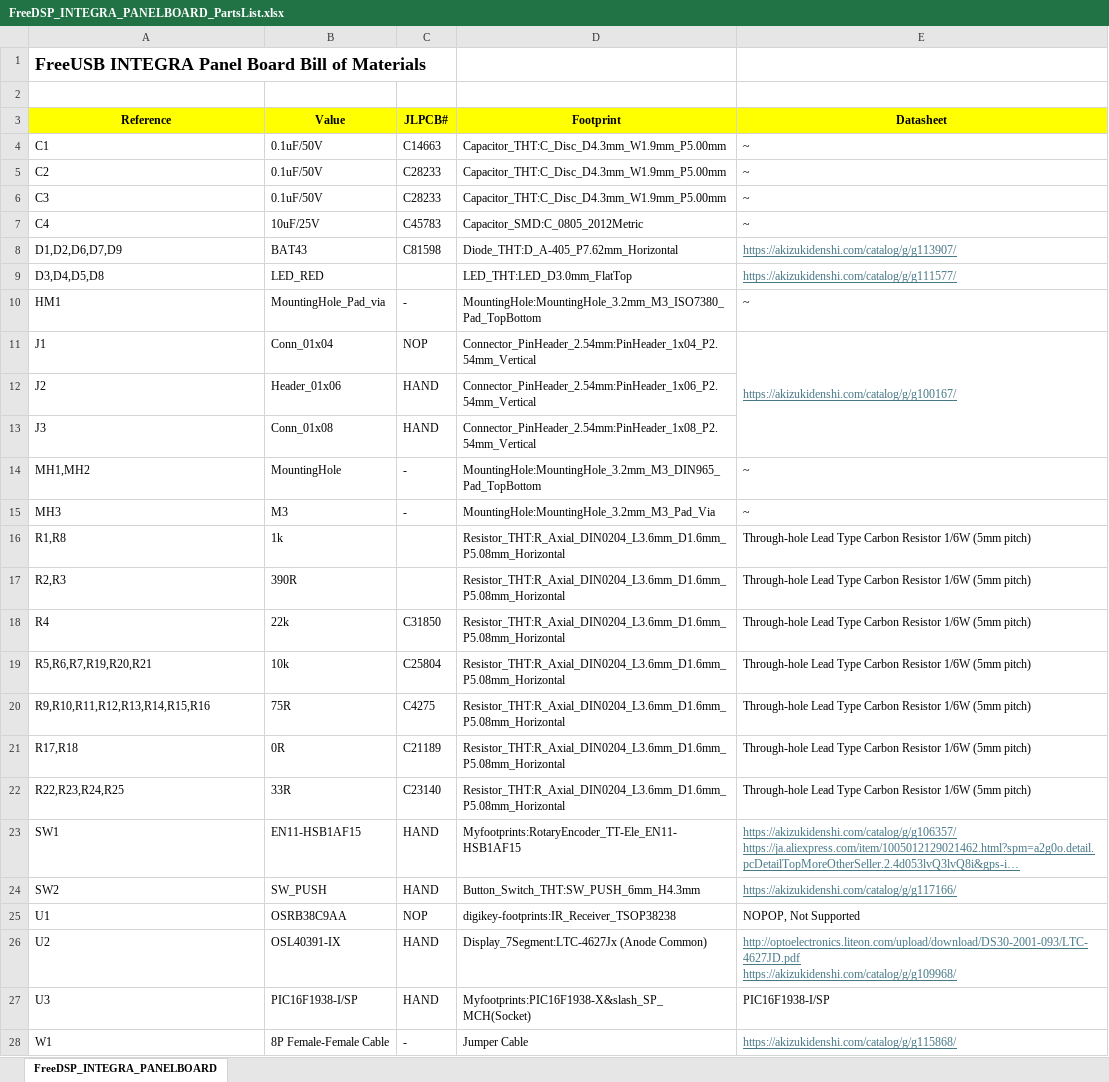
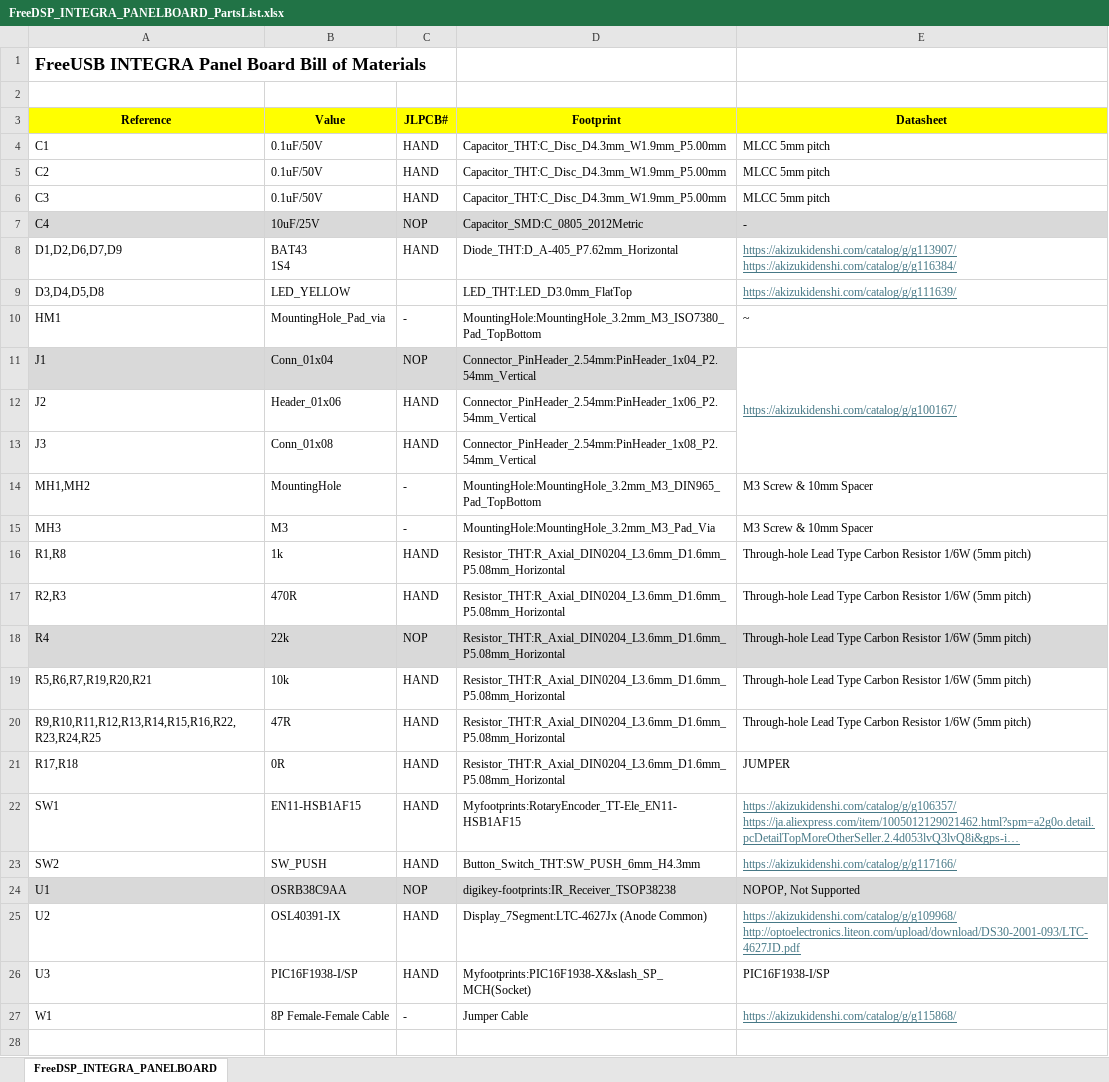
Before and after one commit to freeDSP/FreeDSP_INTEGRA, an Excel workbook: KiCAD_Files/FreeDSP_INTEGRA_PANELBOARD/FreeDSP_INTEGRA_PANELBOARD_PartsList.xlsx, sheet FreeDSP_INTEGRA_PANELBOARD, drawn as a sheet; long unchanged cells end in …; values as stored, in another font and other column widths than the file's, no borders; removed rows and columns are numbered as before the commit, all else as after; ↵ is a line break in a cell; the diff names each change by its address in the sheet, - before the commit and + after, or states it on an @@ line.

Commit message:
Parts value changed

```diff
--- a/KiCAD_Files/FreeDSP_INTEGRA_PANELBOARD/FreeDSP_INTEGRA_PANELBOARD_PartsList.xlsx (sheet FreeDSP_INTEGRA_PANELBOARD)
+++ b/KiCAD_Files/FreeDSP_INTEGRA_PANELBOARD/FreeDSP_INTEGRA_PANELBOARD_PartsList.xlsx (sheet FreeDSP_INTEGRA_PANELBOARD)
-C4 (JLPCB#): C14663
+C4 (JLPCB#): HAND
-E4:E6 (Datasheet): ~
+E4:E6 (Datasheet): MLCC 5mm pitch
-C5:C6 (JLPCB#): C28233
+C5:C6 (JLPCB#): HAND
-A7:E7 fill: none
+A7:E7 fill: #D9D9D9
-C7 (JLPCB#): C45783
+C7 (JLPCB#): NOP
-E7 (Datasheet): ~
+E7 (Datasheet): -
-B8 (Value): BAT43
+B8 (Value): BAT43 ↵ 1S4
-C8 (JLPCB#): C81598
+C8 (JLPCB#): HAND
-E8 (Datasheet): https://akizukidenshi.com/catalog/g/g113907/
+E8 (Datasheet): https://akizukidenshi.com/catalog/g/g113907/ ↵ https://akizukidenshi.com/catalog/g/g116384/
-B9 (Value): LED_RED
+B9 (Value): LED_YELLOW
-E9 (Datasheet): https://akizukidenshi.com/catalog/g/g111577/
+E9 (Datasheet): https://akizukidenshi.com/catalog/g/g111639/
-A11:D11 fill: none
+A11:D11 fill: #D9D9D9
-E14:E15 (Datasheet): ~
+E14:E15 (Datasheet): M3 Screw & 10mm Spacer
-C16:C17 (JLPCB#): (empty)
+C16:C17 (JLPCB#): HAND
-B17 (Value): 390R
+B17 (Value): 470R
-A18:E18 fill: none
+A18:E18 fill: #D9D9D9
-C18 (JLPCB#): C31850
+C18 (JLPCB#): NOP
-C19 (JLPCB#): C25804
+C19 (JLPCB#): HAND
-A20 (Reference): R9,R10,R11,R12,R13,R14,R15,R16
+A20 (Reference): R9,R10,R11,R12,R13,R14,R15,R16,R22,R23,R24,R25
-B20 (Value): 75R
+B20 (Value): 47R
-C20 (JLPCB#): C4275
+C20 (JLPCB#): HAND
-C21 (JLPCB#): C21189
+C21 (JLPCB#): HAND
-E21 (Datasheet): Through-hole Lead Type Carbon Resistor 1/6W (5mm pitch)
+E21 (Datasheet): JUMPER
-row 22: R22,R23,R24,R25 | 33R | C23140 | Resistor_THT:R_Axial_DIN0204_L3.6mm_D1.6mm_P5.08mm_Horizontal | Through-hole Lead Type Carbon Resistor 1/6W (5mm pitch)
-A24:E24 fill: none
+A24:E24 fill: #D9D9D9
-E25 (Datasheet): http://optoelectronics.liteon.com/upload/download/DS30-2001-093/LTC-4627JD.pdf ↵ https://akizukidenshi.com/catalog/g/g109968/
+E25 (Datasheet): https://akizukidenshi.com/catalog/g/g109968/ ↵ http://optoelectronics.liteon.com/upload/download/DS30-2001-093/LTC-4627JD.pdf
```
Also changed, not shown: 5 other files.
